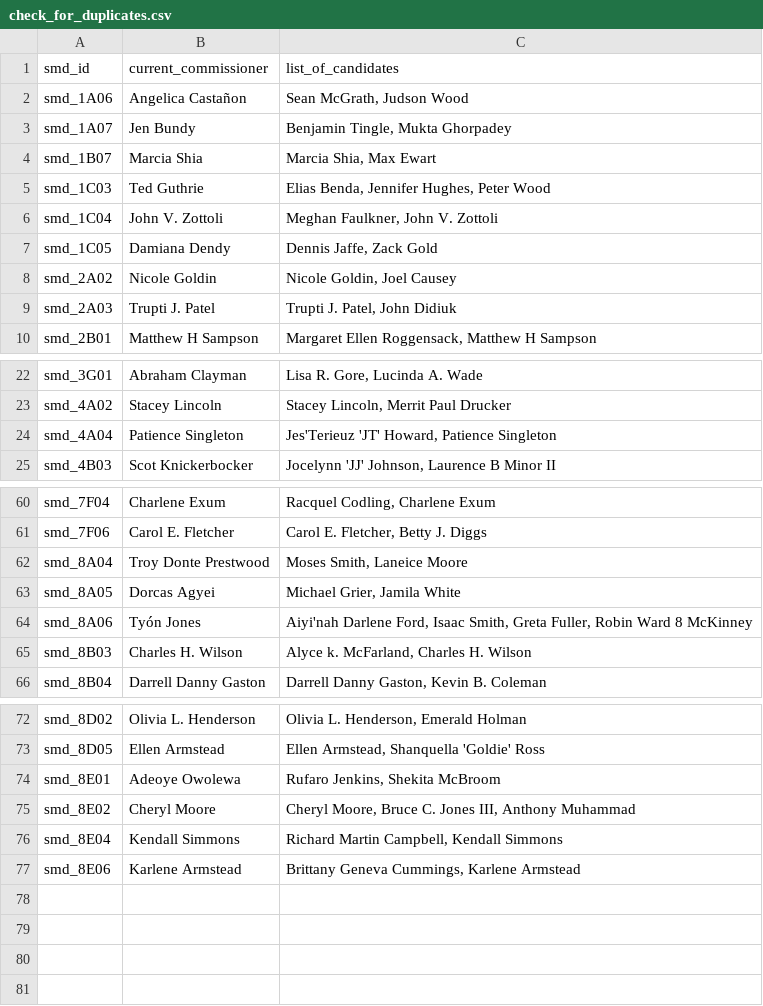
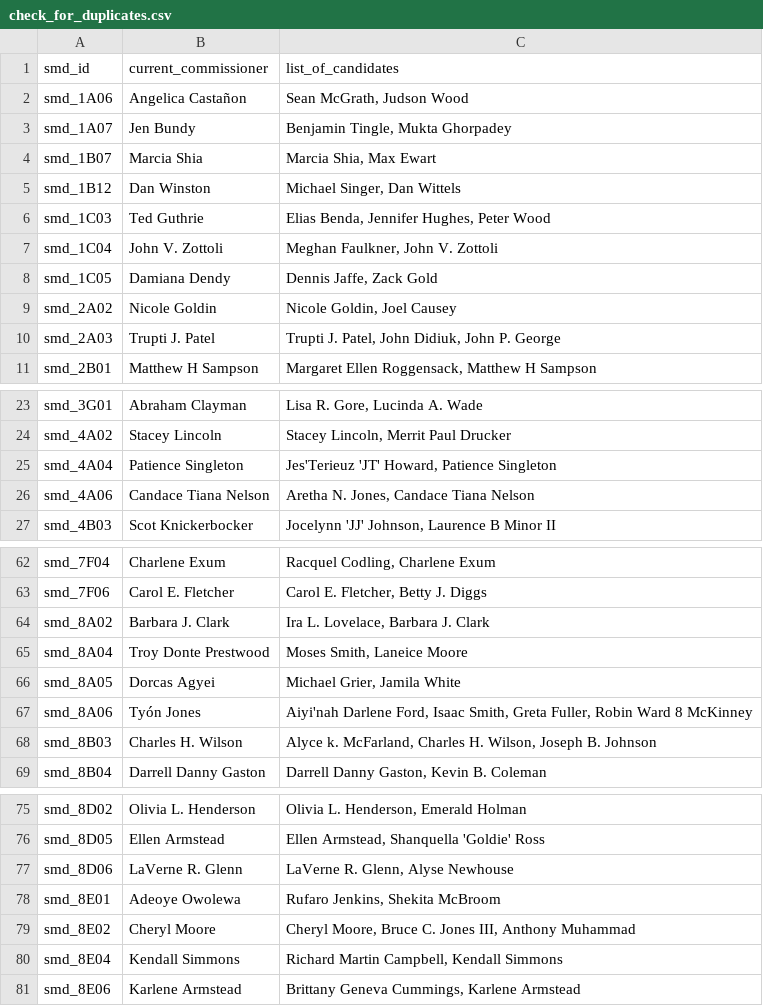
Before and after one commit to devinbrady/openanc, a CSV file: data/check_for_duplicates.csv, drawn as a sheet; only a part is shown, gaps mark what is left out.

```diff
--- a/data/check_for_duplicates.csv
+++ b/data/check_for_duplicates.csv
@@ -4,2 +4,3 @@ smd_1A07,Jen Bundy,"Benjamin Tingle, Mukta Ghorpadey"
 smd_1B07,Marcia Shia,"Marcia Shia, Max Ewart"
+smd_1B12,Dan Winston,"Michael Singer, Dan Wittels"
 smd_1C03,Ted Guthrie,"Elias Benda, Jennifer Hughes, Peter Wood"
@@ -8,3 +9,3 @@ smd_1C05,Damiana Dendy,"Dennis Jaffe, Zack Gold"
 smd_2A02,Nicole Goldin,"Nicole Goldin, Joel Causey"
-smd_2A03,Trupti J. Patel,"Trupti J. Patel, John Didiuk"
+smd_2A03,Trupti J. Patel,"Trupti J. Patel, John Didiuk, John P. George"
 smd_2B01,Matthew H Sampson,"Margaret Ellen Roggensack, Matthew H Sampson"
@@ -24,2 +25,3 @@ smd_4A02,Stacey Lincoln,"Stacey Lincoln, Merrit Paul Drucker"
 smd_4A04,Patience Singleton,"Jes'Terieuz 'JT' Howard, Patience Singleton"
+smd_4A06,Candace Tiana Nelson,"Aretha N. Jones, Candace Tiana Nelson"
 smd_4B03,Scot Knickerbocker,"Jocelynn 'JJ' Johnson, Laurence B Minor II"
@@ -61,2 +63,3 @@ smd_7F04,Charlene Exum,"Racquel Codling, Charlene Exum"
 smd_7F06,Carol E. Fletcher,"Carol E. Fletcher, Betty J. Diggs"
+smd_8A02,Barbara J. Clark,"Ira L. Lovelace, Barbara J. Clark"
 smd_8A04,Troy Donte Prestwood,"Moses Smith, Laneice Moore"
@@ -64,3 +67,3 @@ smd_8A05,Dorcas Agyei,"Michael Grier, Jamila White"
 smd_8A06,Tyón Jones,"Aiyi'nah Darlene Ford, Isaac Smith, Greta Fuller, Robin Ward 8 McKinney"
-smd_8B03,Charles H. Wilson,"Alyce k. McFarland, Charles H. Wilson"
+smd_8B03,Charles H. Wilson,"Alyce k. McFarland, Charles H. Wilson, Joseph B. Johnson"
 smd_8B04,Darrell Danny Gaston,"Darrell Danny Gaston, Kevin B. Coleman"
@@ -73,2 +76,3 @@ smd_8D02,Olivia L. Henderson,"Olivia L. Henderson, Emerald Holman"
 smd_8D05,Ellen Armstead,"Ellen Armstead, Shanquella 'Goldie' Ross"
+smd_8D06,LaVerne R. Glenn,"LaVerne R. Glenn, Alyse Newhouse"
 smd_8E01,Adeoye Owolewa,"Rufaro Jenkins, Shekita McBroom"
```
Also changed, not shown: data/candidates.csv, data/dcboe/candidates_dcboe.csv, 56 other files.
